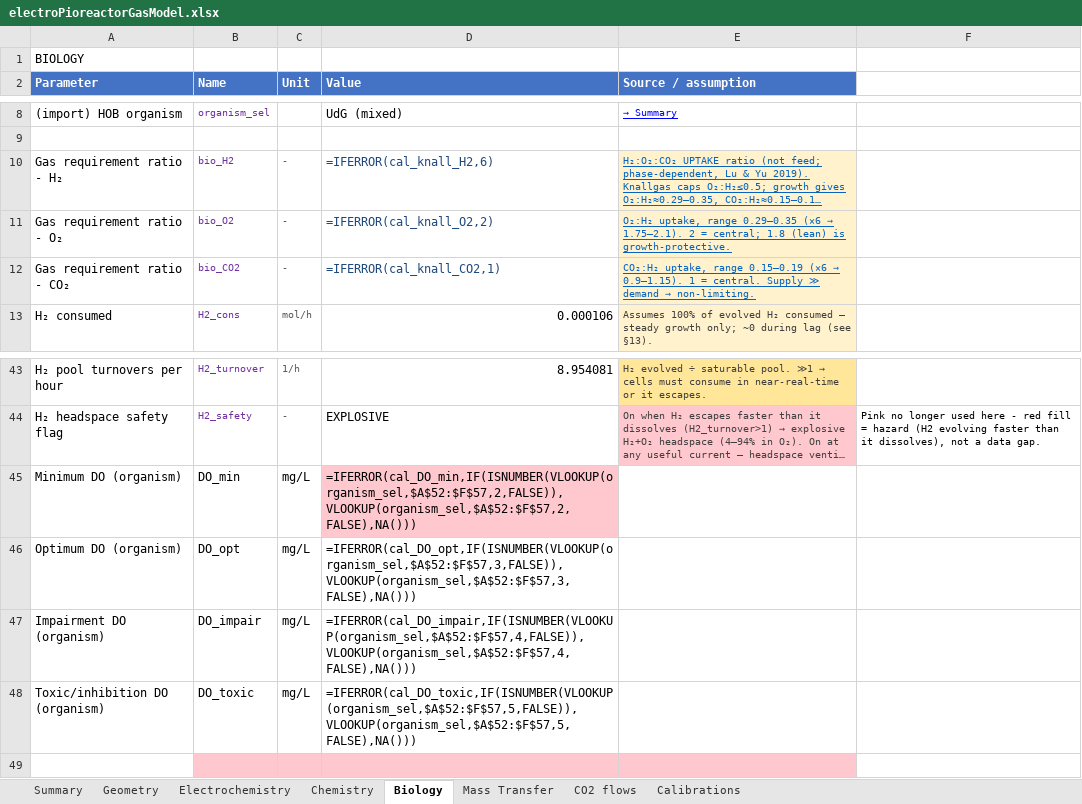
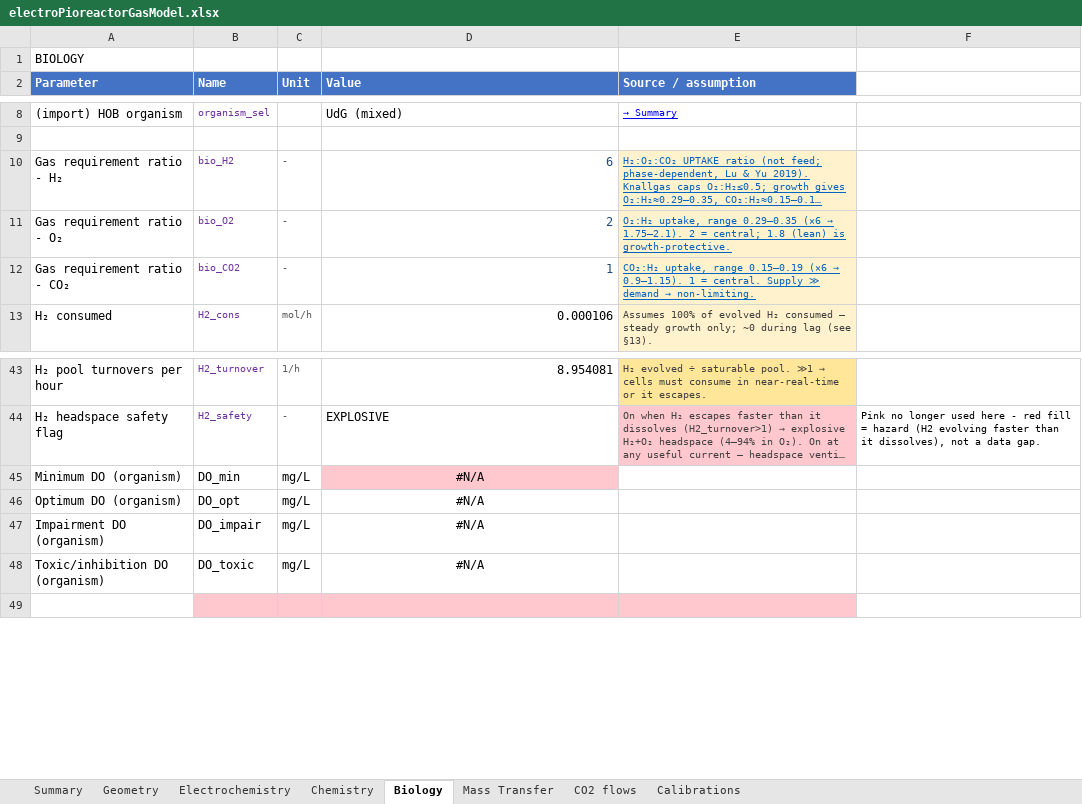
Before and after one commit to amy-bo/electroPioreactor, an Excel workbook: Media/electroPioreactorGasModel.xlsx, sheet Biology, drawn as a sheet; only a part is shown, gaps mark what is left out; long unchanged cells end in …; values as stored, in another font and other column widths than the file's, no borders; formulas without a stored value are shown as written; conditional formats not drawn; the diff names each change by its address in the sheet, - before the commit and + after, or states it on an @@ line.

```diff
--- a/Media/electroPioreactorGasModel.xlsx (sheet Biology)
+++ b/Media/electroPioreactorGasModel.xlsx (sheet Biology)
-D10 (Value): =IFERROR(cal_knall_H2,6)
+D10 (Value): 6
-D11 (Value): =IFERROR(cal_knall_O2,2)
+D11 (Value): 2
-D12 (Value): =IFERROR(cal_knall_CO2,1)
+D12 (Value): 1
-D45 (Value): =IFERROR(cal_DO_min,IF(ISNUMBER(VLOOKUP(organism_sel,$A$52:$F$57,2,FALSE)),VLOOKUP(organism_sel,$A$52:$F$57,2,FALSE),NA()))
+D45 (Value): #N/A
-D45:D48 alignment: left
+D45:D48 alignment: center
-D46 (Value): =IFERROR(cal_DO_opt,IF(ISNUMBER(VLOOKUP(organism_sel,$A$52:$F$57,3,FALSE)),VLOOKUP(organism_sel,$A$52:$F$57,3,FALSE),NA()))
+D46 (Value): #N/A
-D47 (Value): =IFERROR(cal_DO_impair,IF(ISNUMBER(VLOOKUP(organism_sel,$A$52:$F$57,4,FALSE)),VLOOKUP(organism_sel,$A$52:$F$57,4,FALSE),NA()))
+D47 (Value): #N/A
-D48 (Value): =IFERROR(cal_DO_toxic,IF(ISNUMBER(VLOOKUP(organism_sel,$A$52:$F$57,5,FALSE)),VLOOKUP(organism_sel,$A$52:$F$57,5,FALSE),NA()))
+D48 (Value): #N/A
```
Also changed, not shown: sheet Calibrations, sheet Electrochemistry, sheet Geometry, sheet Mass Transfer, formulas that keep their value, 11 other files.
